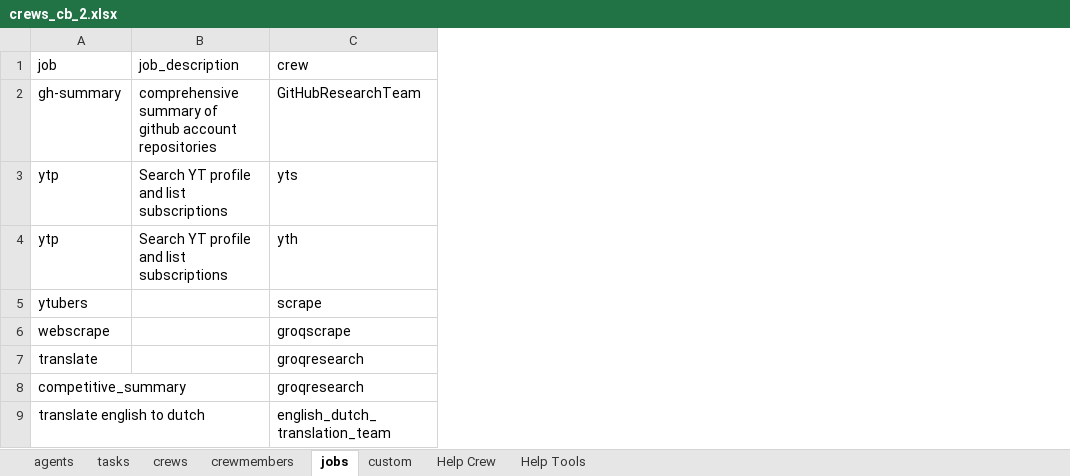
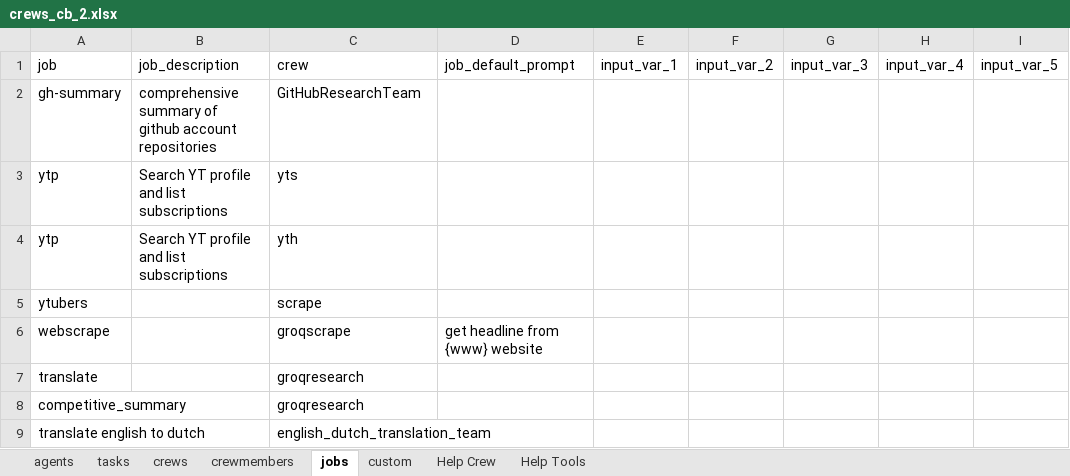
Before and after one commit to cbruyndoncx/crewAI-xls, an Excel workbook: xls/crews_cb_2.xlsx, sheet jobs, drawn as a sheet; values as stored, in another font and other column widths than the file's, no borders; the diff names each change by its address in the sheet, - before the commit and + after, or states it on an @@ line.

Commit message:
dynamic parsing of default prompt - xls still hardcoded

```diff
--- a/xls/crews_cb_2.xlsx (sheet jobs)
+++ b/xls/crews_cb_2.xlsx (sheet jobs)
+column D (job_default_prompt), row 6: get headline from {www} website
+column E (input_var_1), empty
+column F (input_var_2), empty
+column G (input_var_3), empty
+column H (input_var_4), empty
+column I (input_var_5), empty
```
Also changed, not shown: 1 other file.
